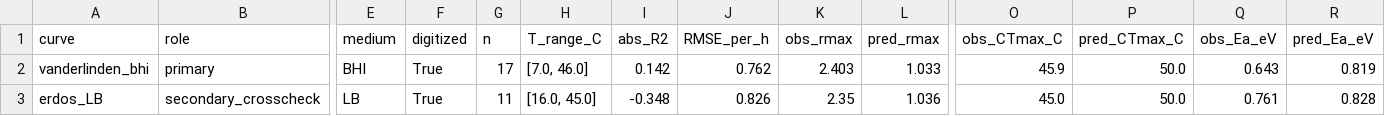
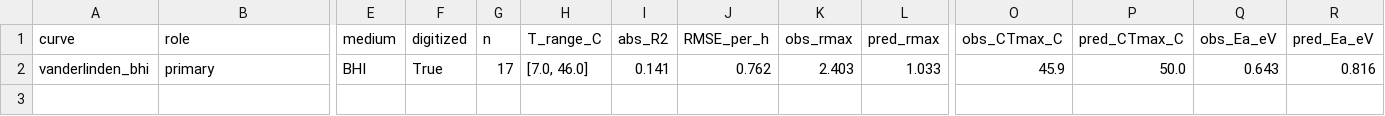
Before and after one commit to GabYvonDurocher/etcGEMs, a CSV file: reports/etcgem/assets/tables/validation_trusted_table.csv, drawn as a sheet; only a part is shown, gaps mark what is left out; rows hold the shown columns only; the diff names each change by its address in the sheet, - before the commit and + after, or states it on an @@ line.

```diff
--- a/reports/etcgem/assets/tables/validation_trusted_table.csv
+++ b/reports/etcgem/assets/tables/validation_trusted_table.csv
-I2 (abs_R2): 0.142
+I2 (abs_R2): 0.141
-R2 (pred_Ea_eV): 0.819
+R2 (pred_Ea_eV): 0.816
-row 3: erdos_LB | secondary_crosscheck | LB | True | 11 | [16.0, 45.0] | -0.348 | 0.826 | 2.35 | 1.036 | 45.0 | 50.0 | 0.761 | 0.828
```
Also changed, not shown: 3 other files.
